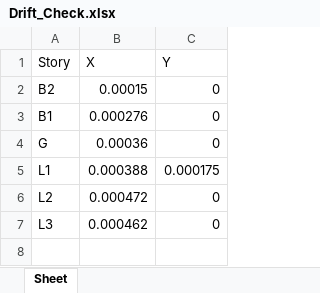
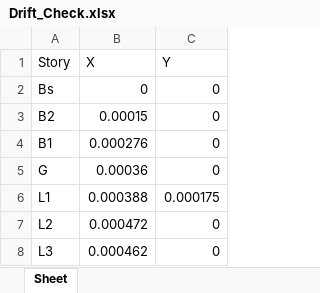
Before and after one commit to NegarAshrafi/ETABS_Project, an Excel workbook: Reports/Drift_Check.xlsx, sheet Sheet, drawn as a sheet; values as stored, in another font and other column widths than the file's, no borders; charts and pictures and conditional formats and table styles not drawn; the diff names each change by its address in the sheet, - before the commit and + after, or states it on an @@ line.

Commit message:
change to 2 window with new colors and new stype, inverse data table, add basement elevt to table and graph, pointpan som buttons and list, omit index of table

```diff
--- a/Reports/Drift_Check.xlsx (sheet Sheet)
+++ b/Reports/Drift_Check.xlsx (sheet Sheet)
+row 2: Bs | 0 | 0
```
Also changed, not shown: charts or pictures, 10 other files.
